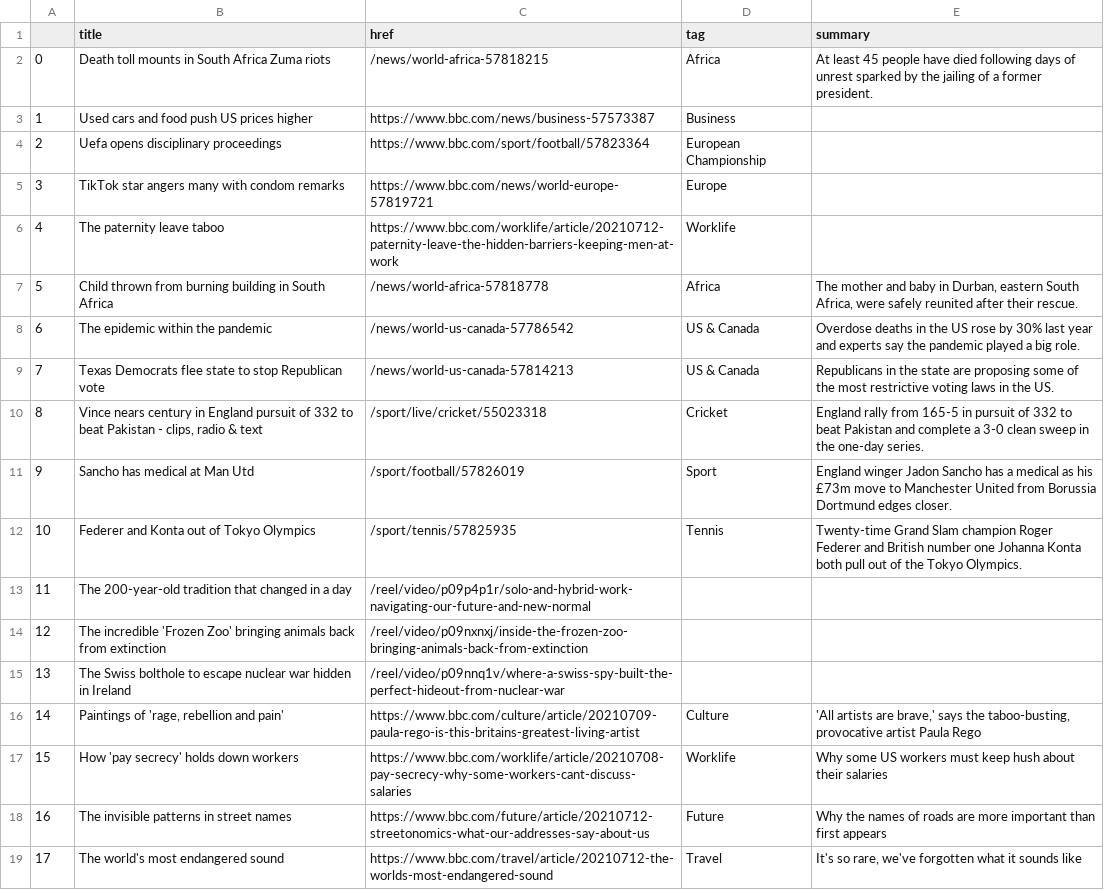
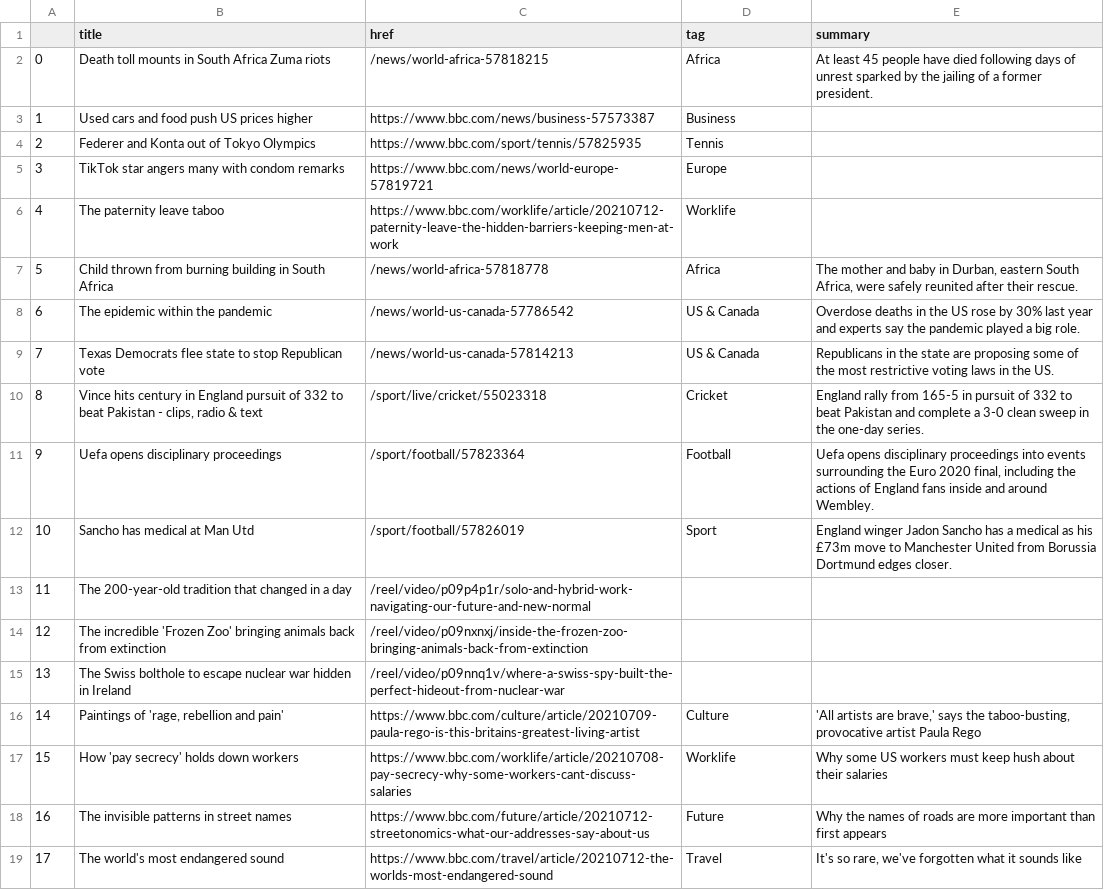
Before and after one commit to ichinichichi/automatic-scraper, a CSV file: bbc-headlines.csv, drawn as a sheet; only a part is shown.

```diff
--- a/bbc-headlines.csv
+++ b/bbc-headlines.csv
@@ -3,3 +3,3 @@
 1,Used cars and food push US prices higher,https://www.bbc.com/news/business-57573387,Business,
-2,Uefa opens disciplinary proceedings,https://www.bbc.com/sport/football/57823364,European Championship,
+2,Federer and Konta out of Tokyo Olympics,https://www.bbc.com/sport/tennis/57825935,Tennis,
 3,TikTok star angers many with condom remarks,https://www.bbc.com/news/world-europe-57819721,Europe,
@@ -9,5 +9,5 @@
 7,Texas Democrats flee state to stop Republican vote,/news/world-us-canada-57814213,US & Canada,Republicans in the state are proposing some of the most restrictive voting laws in the US.
-8,"Vince nears century in England pursuit of 332 to beat Pakistan - clips, radio & text",/sport/live/cricket/55023318,Cricket,England rally from 165-5 in pursuit of 332 to beat Pakistan and complete a 3-0 clean sweep in the one-day series.
-9,Sancho has medical at Man Utd,/sport/football/57826019,Sport,England winger Jadon Sancho has a medical as his £73m move to Manchester United from Borussia Dortmund edges closer.
-10,Federer and Konta out of Tokyo Olympics,/sport/tennis/57825935,Tennis,Twenty-time Grand Slam champion Roger Federer and British number one Johanna Konta both pull out of the Tokyo Olympics.
+8,"Vince hits century in England pursuit of 332 to beat Pakistan - clips, radio & text",/sport/live/cricket/55023318,Cricket,England rally from 165-5 in pursuit of 332 to beat Pakistan and complete a 3-0 clean sweep in the one-day series.
+9,Uefa opens disciplinary proceedings,/sport/football/57823364,Football,"Uefa opens disciplinary proceedings into events surrounding the Euro 2020 final, including the actions of England fans inside and around Wembley."
+10,Sancho has medical at Man Utd,/sport/football/57826019,Sport,England winger Jadon Sancho has a medical as his £73m move to Manchester United from Borussia Dortmund edges closer.
 11,The 200-year-old tradition that changed in a day,/reel/video/p09p4p1r/solo-and-hybrid-work-navigating-our-future-and-new-normal,,
```
